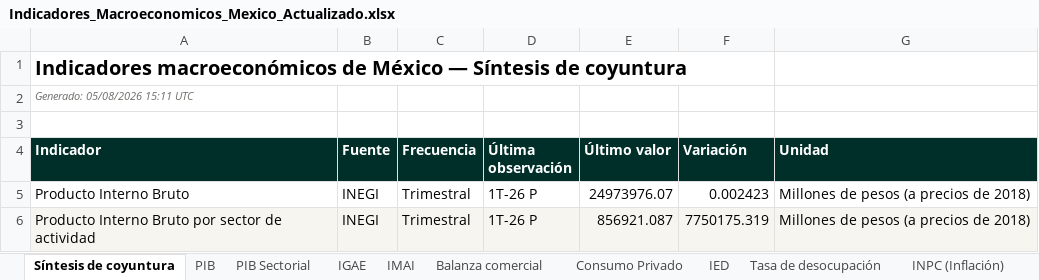
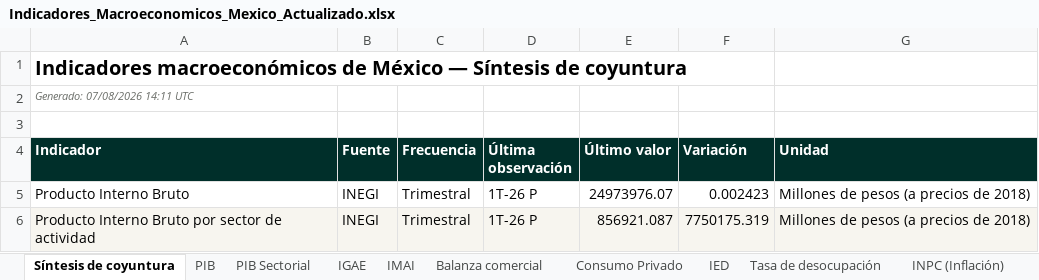
Before and after one commit to Miguelechave89/Indicadores_macroeconomicos_Mex, an Excel workbook: downloads/Indicadores_Macroeconomicos_Mexico_Actualizado.xlsx, sheet Síntesis de coyuntura, drawn as a sheet; only a part is shown; values as stored, in another font and other column widths than the file's, no borders; the diff names each change by its address in the sheet, - before the commit and + after, or states it on an @@ line.

```diff
--- a/downloads/Indicadores_Macroeconomicos_Mexico_Actualizado.xlsx (sheet Síntesis de coyuntura)
+++ b/downloads/Indicadores_Macroeconomicos_Mexico_Actualizado.xlsx (sheet Síntesis de coyuntura)
-A2 (Indicador): Generado: 05/08/2026 15:11 UTC
+A2 (Indicador): Generado: 07/08/2026 14:11 UTC
```
Also changed, not shown: sheet Control de actualizaciones, 6 other files.
